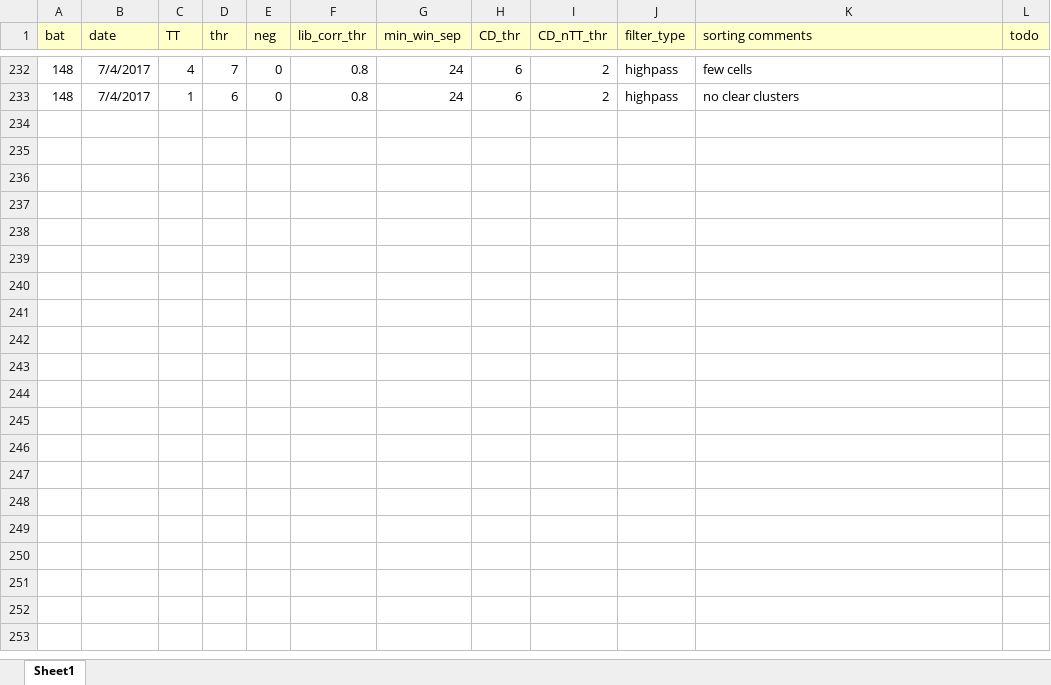
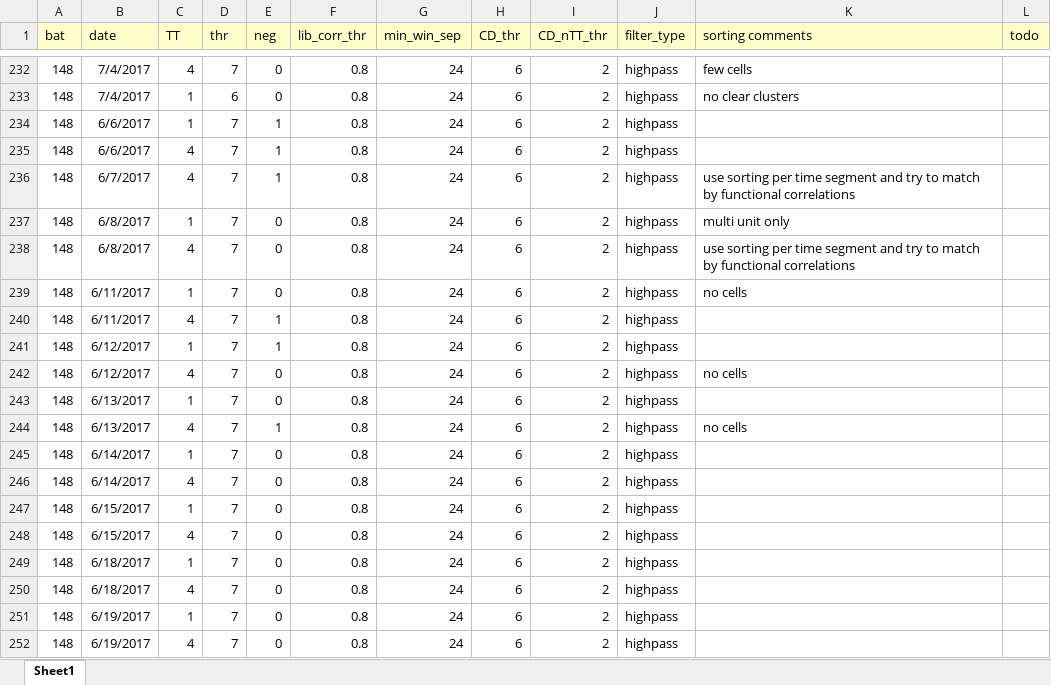
Before and after one commit to TamirEliav/LargeScale, an Excel workbook: inclusion_lists/sorting_summary.xlsx, sheet Sheet1, drawn as a sheet; only a part is shown, gaps mark what is left out; values as stored, in another font and other column widths than the file's, no borders; the diff covers the shown part only; the diff names each change by its address in the sheet, - before the commit and + after, or states it on an @@ line.

```diff
--- a/inclusion_lists/sorting_summary.xlsx (sheet Sheet1)
+++ b/inclusion_lists/sorting_summary.xlsx (sheet Sheet1)
+row 234: 148 | 6/6/2017 | 1 | 7 | 1 | 0.8 | 24 | 6 | 2 | highpass
+row 235: 148 | 6/6/2017 | 4 | 7 | 1 | 0.8 | 24 | 6 | 2 | highpass
+row 236: 148 | 6/7/2017 | 4 | 7 | 1 | 0.8 | 24 | 6 | 2 | highpass | use sorting per time segment and try to match by functional correlations
+row 237: 148 | 6/8/2017 | 1 | 7 | 0 | 0.8 | 24 | 6 | 2 | highpass | multi unit only
+row 238: 148 | 6/8/2017 | 4 | 7 | 0 | 0.8 | 24 | 6 | 2 | highpass | use sorting per time segment and try to match by functional correlations
+row 239: 148 | 6/11/2017 | 1 | 7 | 0 | 0.8 | 24 | 6 | 2 | highpass | no cells
+row 240: 148 | 6/11/2017 | 4 | 7 | 1 | 0.8 | 24 | 6 | 2 | highpass
+row 241: 148 | 6/12/2017 | 1 | 7 | 1 | 0.8 | 24 | 6 | 2 | highpass
+row 242: 148 | 6/12/2017 | 4 | 7 | 0 | 0.8 | 24 | 6 | 2 | highpass | no cells
+row 243: 148 | 6/13/2017 | 1 | 7 | 0 | 0.8 | 24 | 6 | 2 | highpass
+row 244: 148 | 6/13/2017 | 4 | 7 | 1 | 0.8 | 24 | 6 | 2 | highpass | no cells
+row 245: 148 | 6/14/2017 | 1 | 7 | 0 | 0.8 | 24 | 6 | 2 | highpass
+row 246: 148 | 6/14/2017 | 4 | 7 | 0 | 0.8 | 24 | 6 | 2 | highpass
+row 247: 148 | 6/15/2017 | 1 | 7 | 0 | 0.8 | 24 | 6 | 2 | highpass
+row 248: 148 | 6/15/2017 | 4 | 7 | 0 | 0.8 | 24 | 6 | 2 | highpass
+row 249: 148 | 6/18/2017 | 1 | 7 | 0 | 0.8 | 24 | 6 | 2 | highpass
+row 250: 148 | 6/18/2017 | 4 | 7 | 0 | 0.8 | 24 | 6 | 2 | highpass
+row 251: 148 | 6/19/2017 | 1 | 7 | 0 | 0.8 | 24 | 6 | 2 | highpass
+row 252: 148 | 6/19/2017 | 4 | 7 | 0 | 0.8 | 24 | 6 | 2 | highpass
```
Also changed, not shown: 16 added rows elsewhere in this sheet, inclusion_lists/cells_summary.xlsx.
